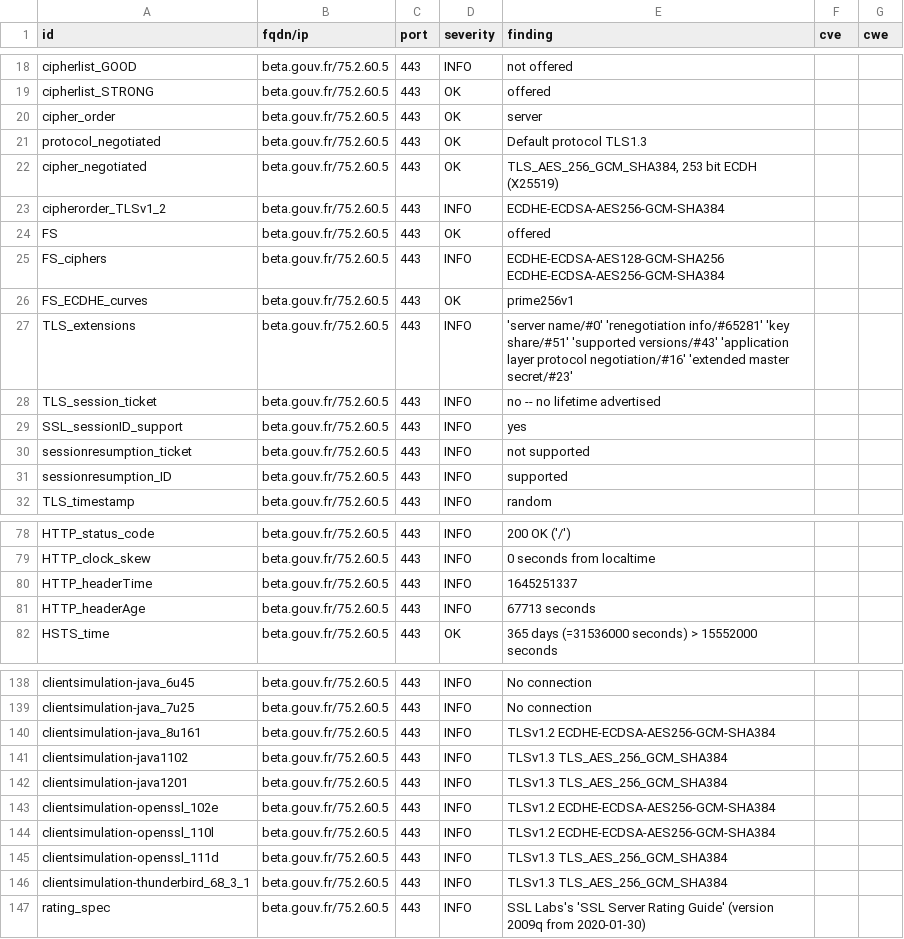
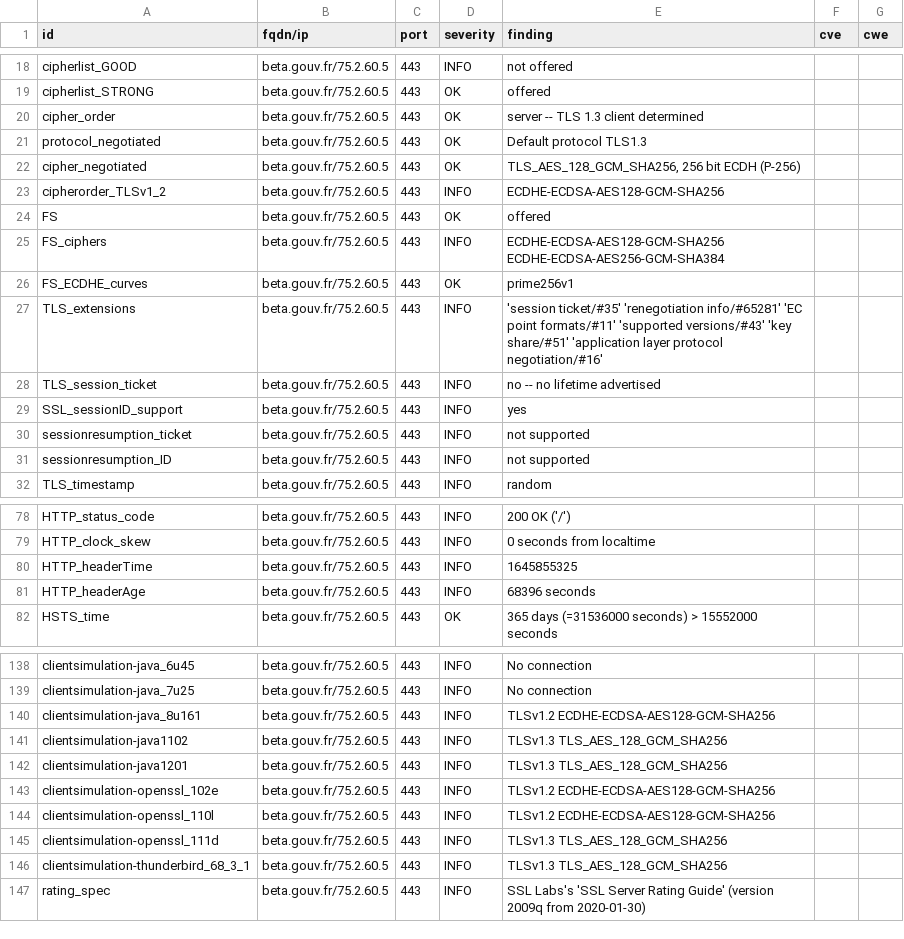
Before and after one commit to SocialGouv/dashlord, a CSV file: results/aHR0cHM6Ly9iZXRhLmdvdXYuZnI=/testssl.csv, drawn as a sheet; only a part is shown, gaps mark what is left out; the diff covers the shown part only.

```diff
--- a/results/aHR0cHM6Ly9iZXRhLmdvdXYuZnI=/testssl.csv
+++ b/results/aHR0cHM6Ly9iZXRhLmdvdXYuZnI=/testssl.csv
@@ -19,6 +19,6 @@
 "cipherlist_STRONG","beta.gouv.fr/75.2.60.5","443","OK","offered","",""
-"cipher_order","beta.gouv.fr/75.2.60.5","443","OK","server","",""
+"cipher_order","beta.gouv.fr/75.2.60.5","443","OK","server -- TLS 1.3 client determined","",""
 "protocol_negotiated","beta.gouv.fr/75.2.60.5","443","OK","Default protocol TLS1.3","",""
-"cipher_negotiated","beta.gouv.fr/75.2.60.5","443","OK","TLS_AES_256_GCM_SHA384, 253 bit ECDH (X25519)","",""
-"cipherorder_TLSv1_2","beta.gouv.fr/75.2.60.5","443","INFO","ECDHE-ECDSA-AES256-GCM-SHA384","",""
+"cipher_negotiated","beta.gouv.fr/75.2.60.5","443","OK","TLS_AES_128_GCM_SHA256, 256 bit ECDH (P-256)","",""
+"cipherorder_TLSv1_2","beta.gouv.fr/75.2.60.5","443","INFO","ECDHE-ECDSA-AES128-GCM-SHA256","",""
 "FS","beta.gouv.fr/75.2.60.5","443","OK","offered","",""
@@ -26,3 +26,3 @@
 "FS_ECDHE_curves","beta.gouv.fr/75.2.60.5","443","OK","prime256v1","",""
-"TLS_extensions","beta.gouv.fr/75.2.60.5","443","INFO","'server name/#0' 'renegotiation info/#65281' 'key share/#51' 'supported versions/#43' 'application layer protocol negotiation/#16' 'extended master secret/#23'","",""
+"TLS_extensions","beta.gouv.fr/75.2.60.5","443","INFO","'session ticket/#35' 'renegotiation info/#65281' 'EC point formats/#11' 'supported versions/#43' 'key share/#51' 'application layer protocol negotiation/#16'","",""
 "TLS_session_ticket","beta.gouv.fr/75.2.60.5","443","INFO","no -- no lifetime advertised","",""
@@ -30,3 +30,3 @@
 "sessionresumption_ticket","beta.gouv.fr/75.2.60.5","443","INFO","not supported","",""
-"sessionresumption_ID","beta.gouv.fr/75.2.60.5","443","INFO","supported","",""
+"sessionresumption_ID","beta.gouv.fr/75.2.60.5","443","INFO","not supported","",""
 "TLS_timestamp","beta.gouv.fr/75.2.60.5","443","INFO","random","",""
@@ -79,4 +79,4 @@
 "HTTP_clock_skew","beta.gouv.fr/75.2.60.5","443","INFO","0 seconds from localtime","",""
-"HTTP_headerTime","beta.gouv.fr/75.2.60.5","443","INFO","1645251337","",""
-"HTTP_headerAge","beta.gouv.fr/75.2.60.5","443","INFO","67713 seconds","",""
+"HTTP_headerTime","beta.gouv.fr/75.2.60.5","443","INFO","1645855325","",""
+"HTTP_headerAge","beta.gouv.fr/75.2.60.5","443","INFO","68396 seconds","",""
 "HSTS_time","beta.gouv.fr/75.2.60.5","443","OK","365 days (=31536000 seconds) > 15552000 seconds","",""
@@ -139,9 +139,9 @@
 "clientsimulation-java_7u25","beta.gouv.fr/75.2.60.5","443","INFO","No connection","",""
-"clientsimulation-java_8u161","beta.gouv.fr/75.2.60.5","443","INFO","TLSv1.2 ECDHE-ECDSA-AES256-GCM-SHA384","",""
-"clientsimulation-java1102","beta.gouv.fr/75.2.60.5","443","INFO","TLSv1.3 TLS_AES_256_GCM_SHA384","",""
-"clientsimulation-java1201","beta.gouv.fr/75.2.60.5","443","INFO","TLSv1.3 TLS_AES_256_GCM_SHA384","",""
-"clientsimulation-openssl_102e","beta.gouv.fr/75.2.60.5","443","INFO","TLSv1.2 ECDHE-ECDSA-AES256-GCM-SHA384","",""
-"clientsimulation-openssl_110l","beta.gouv.fr/75.2.60.5","443","INFO","TLSv1.2 ECDHE-ECDSA-AES256-GCM-SHA384","",""
-"clientsimulation-openssl_111d","beta.gouv.fr/75.2.60.5","443","INFO","TLSv1.3 TLS_AES_256_GCM_SHA384","",""
-"clientsimulation-thunderbird_68_3_1","beta.gouv.fr/75.2.60.5","443","INFO","TLSv1.3 TLS_AES_256_GCM_SHA384","",""
+"clientsimulation-java_8u161","beta.gouv.fr/75.2.60.5","443","INFO","TLSv1.2 ECDHE-ECDSA-AES128-GCM-SHA256","",""
+"clientsimulation-java1102","beta.gouv.fr/75.2.60.5","443","INFO","TLSv1.3 TLS_AES_128_GCM_SHA256","",""
+"clientsimulation-java1201","beta.gouv.fr/75.2.60.5","443","INFO","TLSv1.3 TLS_AES_128_GCM_SHA256","",""
+"clientsimulation-openssl_102e","beta.gouv.fr/75.2.60.5","443","INFO","TLSv1.2 ECDHE-ECDSA-AES128-GCM-SHA256","",""
+"clientsimulation-openssl_110l","beta.gouv.fr/75.2.60.5","443","INFO","TLSv1.2 ECDHE-ECDSA-AES128-GCM-SHA256","",""
+"clientsimulation-openssl_111d","beta.gouv.fr/75.2.60.5","443","INFO","TLSv1.3 TLS_AES_128_GCM_SHA256","",""
+"clientsimulation-thunderbird_68_3_1","beta.gouv.fr/75.2.60.5","443","INFO","TLSv1.3 TLS_AES_128_GCM_SHA256","",""
 "rating_spec","beta.gouv.fr/75.2.60.5","443","INFO","SSL Labs's 'SSL Server Rating Guide' (version 2009q from 2020-01-30)","",""
```
Also changed, not shown: 30 edited cells elsewhere in this file, 15 other files.
